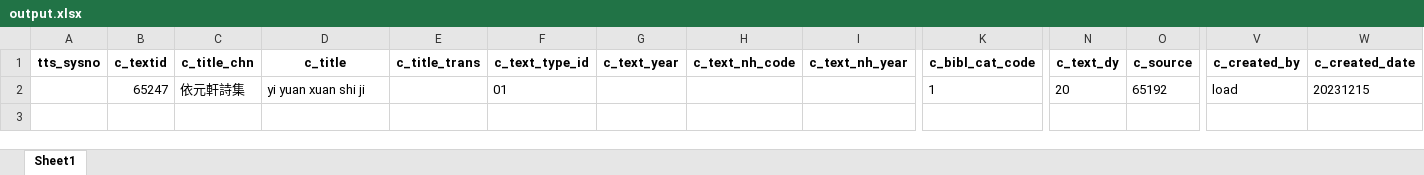
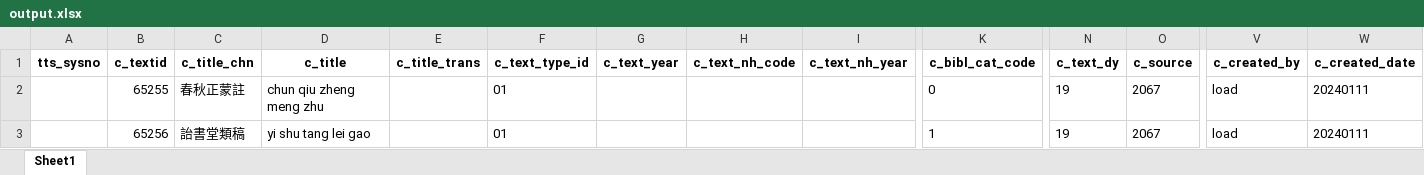
Before and after one commit to cbdb-project/create-new-books-for-cbdb, an Excel workbook: output.xlsx, sheet Sheet1, drawn as a sheet; only a part is shown, gaps mark what is left out; values as stored, in another font and other column widths than the file's, no borders; removed rows and columns are numbered as before the commit, all else as after; rows hold the shown columns only; the diff names each change by its address in the sheet, - before the commit and + after, or states it on an @@ line.

```diff
--- a/output.xlsx (sheet Sheet1)
+++ b/output.xlsx (sheet Sheet1)
-row 2:  | 65247 | 依元軒詩集 | yi yuan xuan shi ji |  | 01 |  |  |  | 1 | 20 | 65192 | load | 20231215
+row 2:  | 65255 | 春秋正蒙註 | chun qiu zheng meng zhu |  | 01 |  |  |  | 0 | 19 | 2067 | load | 20240111
+row 3:  | 65256 | 詒書堂類稿 | yi shu tang lei gao |  | 01 |  |  |  | 1 | 19 | 2067 | load | 20240111
```
Also changed, not shown: 3 other files.
